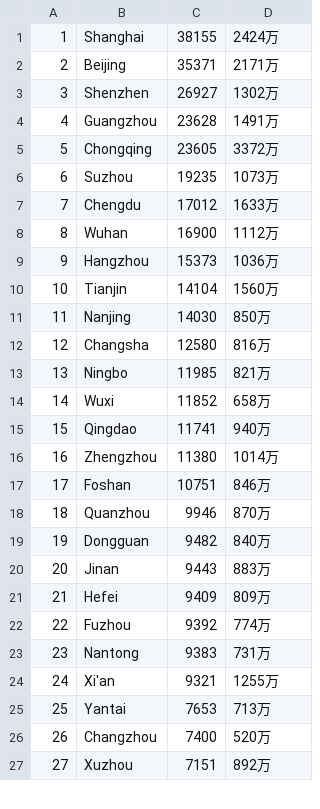
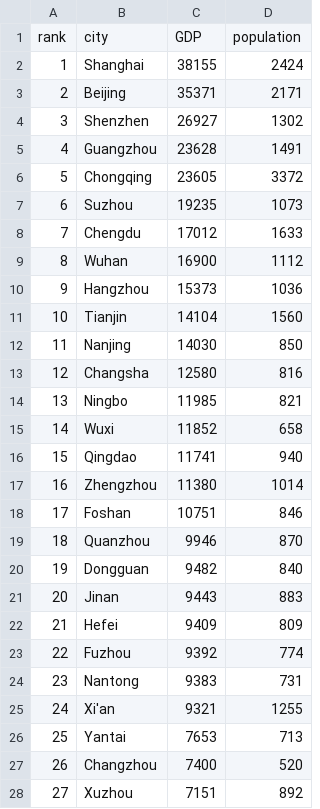
Before and after one commit to liny0907/p8105_final_project, a CSV file: data/gpd and popluation.csv, drawn as a sheet; only a part is shown; the diff covers the shown part only.

Commit message:
data change

```diff
--- a/data/gpd and popluation.csv
+++ b/data/gpd and popluation.csv
@@ -1,27 +1,28 @@
-1,Shanghai,38155,2424万
-2,Beijing,35371,2171万
-3,Shenzhen,26927,1302万
-4,Guangzhou,23628,1491万
-5,Chongqing,23605,3372万
-6,Suzhou,19235,1073万
-7,Chengdu,17012,1633万
-8,Wuhan,16900,1112万
-9,Hangzhou,15373,1036万
-10,Tianjin,14104,1560万
-11,Nanjing,14030,850万
-12,Changsha,12580,816万
-13,Ningbo,11985,821万
-14,Wuxi,11852,658万
-15,Qingdao,11741,940万
-16,Zhengzhou,11380,1014万
-17,Foshan,10751,846万
-18,Quanzhou,9946,870万
-19,Dongguan,9482,840万
-20,Jinan,9443,883万
-21,Hefei,9409,809万
-22,Fuzhou,9392,774万
-23,Nantong,9383,731万
-24,Xi'an,9321,1255万
-25,Yantai,7653,713万
-26,Changzhou,7400,520万
-27,Xuzhou,7151,892万
+rank,city,GDP,population
+1,Shanghai,38155,2424
+2,Beijing,35371,2171
+3,Shenzhen,26927,1302
+4,Guangzhou,23628,1491
+5,Chongqing,23605,3372
+6,Suzhou,19235,1073
+7,Chengdu,17012,1633
+8,Wuhan,16900,1112
+9,Hangzhou,15373,1036
+10,Tianjin,14104,1560
+11,Nanjing,14030,850
+12,Changsha,12580,816
+13,Ningbo,11985,821
+14,Wuxi,11852,658
+15,Qingdao,11741,940
+16,Zhengzhou,11380,1014
+17,Foshan,10751,846
+18,Quanzhou,9946,870
+19,Dongguan,9482,840
+20,Jinan,9443,883
+21,Hefei,9409,809
+22,Fuzhou,9392,774
+23,Nantong,9383,731
+24,Xi'an,9321,1255
+25,Yantai,7653,713
+26,Changzhou,7400,520
+27,Xuzhou,7151,892
```
Also changed, not shown: 73 edited cells elsewhere in this file, 2 other files.
